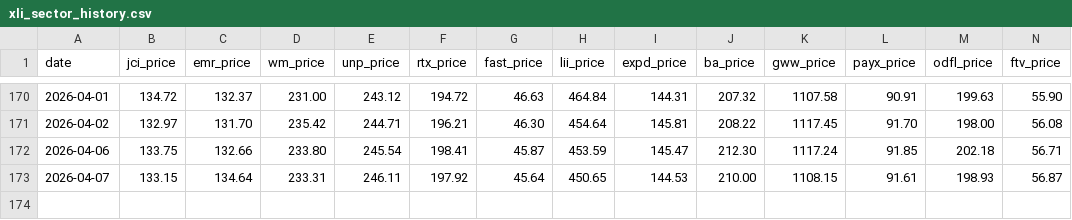
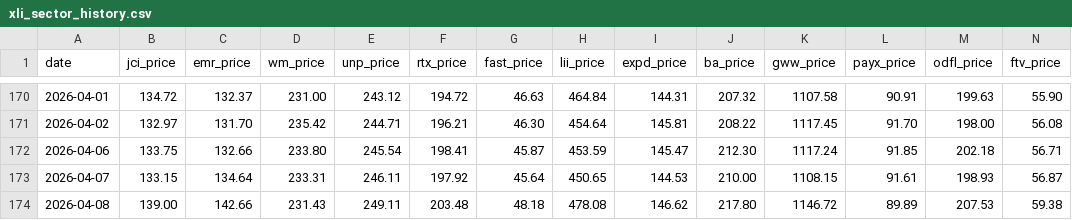
Before and after one commit to nathancoliver/stock-data-pipeline, a CSV file: data/xli_sector_history.csv, drawn as a sheet; only a part is shown, gaps mark what is left out; rows hold the shown columns only; the diff names each change by its address in the sheet, - before the commit and + after, or states it on an @@ line.

```diff
--- a/data/xli_sector_history.csv
+++ b/data/xli_sector_history.csv
+row 174: 2026-04-08 | 139.00 | 142.66 | 231.43 | 249.11 | 203.48 | 48.18 | 478.08 | 146.62 | 217.80 | 1146.72 | 89.89 | 207.53 | 59.38
```
Also changed, not shown: data/xlf_shares.csv, data/xli_shares.csv, 25 other files.
